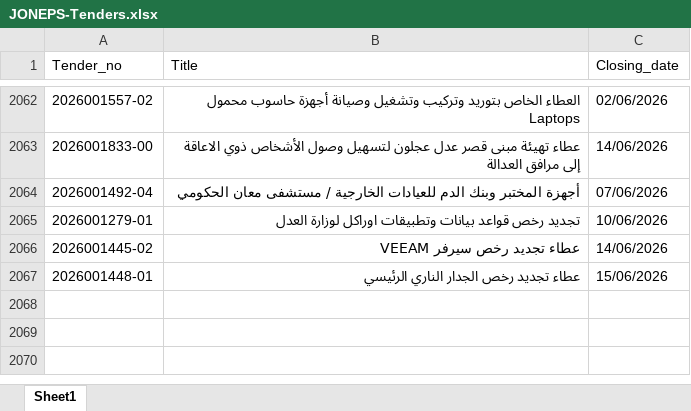
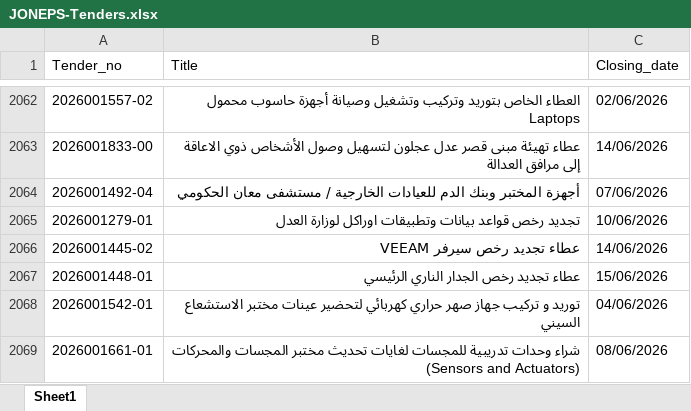
Before and after one commit to AliSaleh-analyst/JONEPS-Web-Scraping, an Excel workbook: JONEPS-Tenders.xlsx, sheet Sheet1, drawn as a sheet; only a part is shown, gaps mark what is left out; values as stored, in another font and other column widths than the file's, no borders; the diff covers the shown part only; the diff names each change by its address in the sheet, - before the commit and + after, or states it on an @@ line.

```diff
--- a/JONEPS-Tenders.xlsx (sheet Sheet1)
+++ b/JONEPS-Tenders.xlsx (sheet Sheet1)
+row 2068: 2026001542-01 | توريد و تركيب جهاز صهر حراري كهربائي لتحضير عينات مختبر الاستشعاع السيني | 04/06/2026
+row 2069: 2026001661-01 | شراء وحدات تدريبية للمجسات لغايات تحديث مختبر المجسات والمحركات (Sensors and Actuators) | 08/06/2026
```
Also changed, not shown: 6 added rows elsewhere in this sheet.
